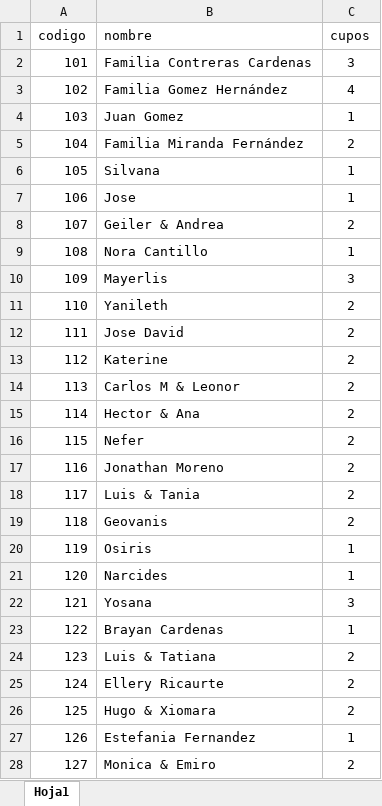
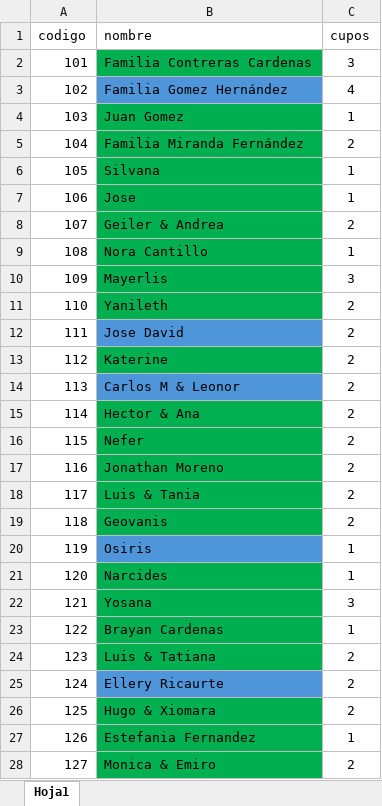
Before and after one commit to greenyndj/Boda-Kelly, an Excel workbook: invitados.xlsx, sheet Hoja1, drawn as a sheet; only a part is shown; values as stored, in another font and other column widths than the file's, no borders; the diff covers the shown part only; the diff names each change by its address in the sheet, - before the commit and + after, or states it on an @@ line.

Commit message:
Add files via upload

```diff
--- a/invitados.xlsx (sheet Hoja1)
+++ b/invitados.xlsx (sheet Hoja1)
-B2 fill: none
+B2 fill: #00B050
-B3 fill: none
+B3 fill: #4E95D9
-B4:B11 fill: none
+B4:B11 fill: #00B050
-B12 fill: none
+B12 fill: #4E95D9
-B13 fill: none
+B13 fill: #00B050
-B14 fill: none
+B14 fill: #4E95D9
-B15:B19 fill: none
+B15:B19 fill: #00B050
-B20 fill: none
+B20 fill: #4E95D9
-B21:B24 fill: none
+B21:B24 fill: #00B050
-B25 fill: none
+B25 fill: #4E95D9
-B26:B28 fill: none
+B26:B28 fill: #00B050
```
Also changed, not shown: 4 added rows elsewhere in this sheet.
